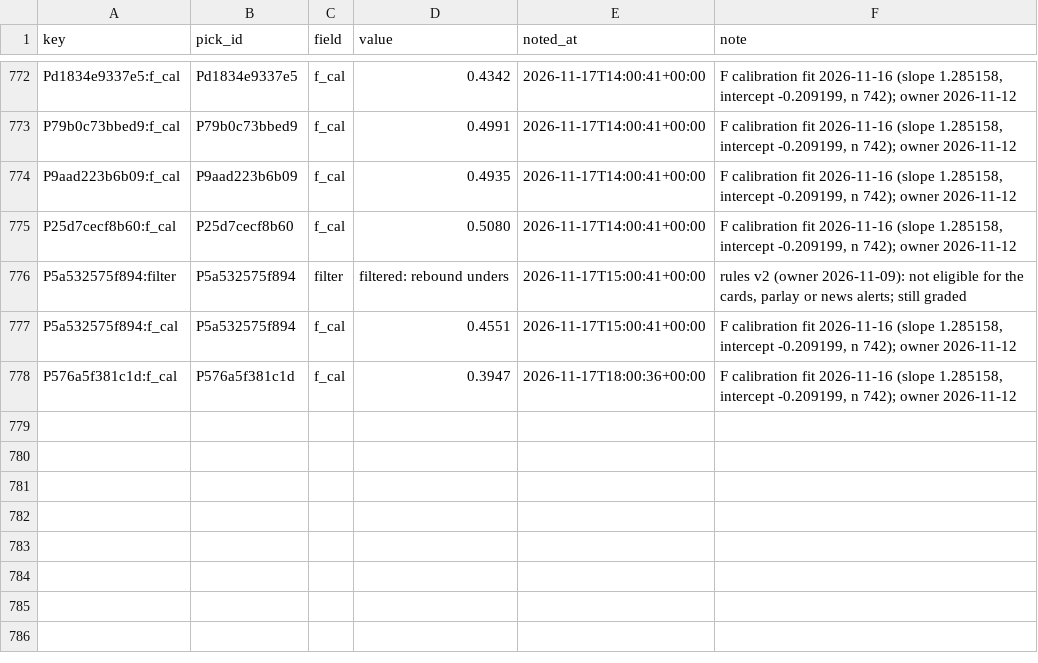
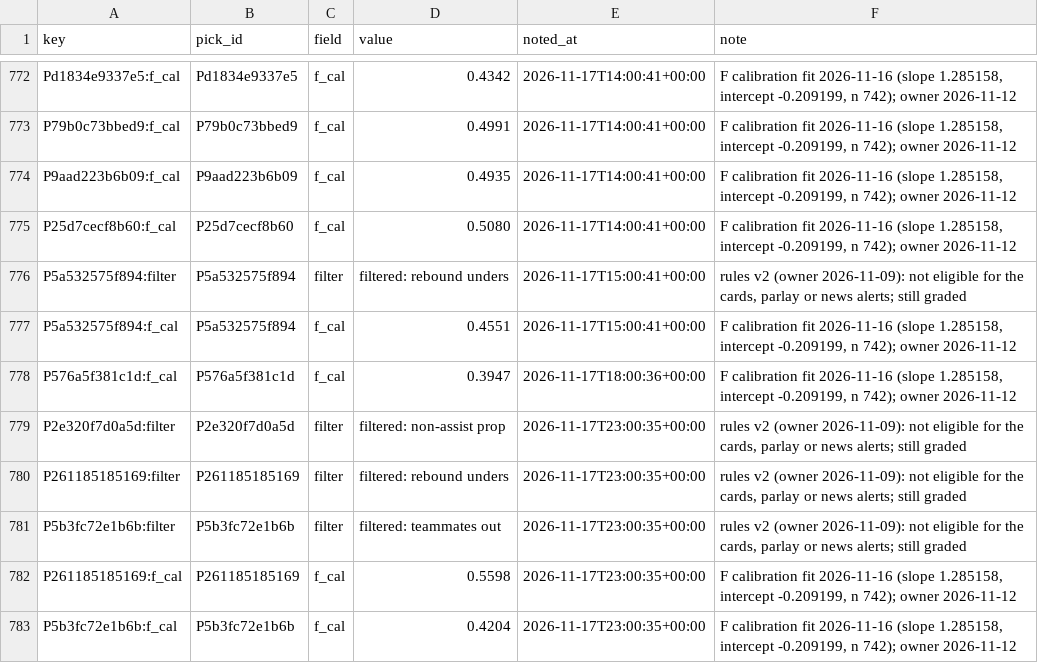
Before and after one commit to PirateKingInc/test-m11, a CSV file: ledger/annotations.csv, drawn as a sheet; only a part is shown, gaps mark what is left out; the diff names each change by its address in the sheet, - before the commit and + after, or states it on an @@ line.

```diff
--- a/ledger/annotations.csv
+++ b/ledger/annotations.csv
+row 779: P2e320f7d0a5d:filter | P2e320f7d0a5d | filter | filtered: non-assist prop | 2026-11-17T23:00:35+00:00 | rules v2 (owner 2026-11-09): not eligible for the cards, parlay or news alerts; still graded
+row 780: P261185185169:filter | P261185185169 | filter | filtered: rebound unders | 2026-11-17T23:00:35+00:00 | rules v2 (owner 2026-11-09): not eligible for the cards, parlay or news alerts; still graded
+row 781: P5b3fc72e1b6b:filter | P5b3fc72e1b6b | filter | filtered: teammates out | 2026-11-17T23:00:35+00:00 | rules v2 (owner 2026-11-09): not eligible for the cards, parlay or news alerts; still graded
+row 782: P261185185169:f_cal | P261185185169 | f_cal | 0.5598 | 2026-11-17T23:00:35+00:00 | F calibration fit 2026-11-16 (slope 1.285158, intercept -0.209199, n 742); owner 2026-11-12
+row 783: P5b3fc72e1b6b:f_cal | P5b3fc72e1b6b | f_cal | 0.4204 | 2026-11-17T23:00:35+00:00 | F calibration fit 2026-11-16 (slope 1.285158, intercept -0.209199, n 742); owner 2026-11-12
```
Also changed, not shown: ledger/labels.csv, ledger/news_sources.csv, 4 other files.
